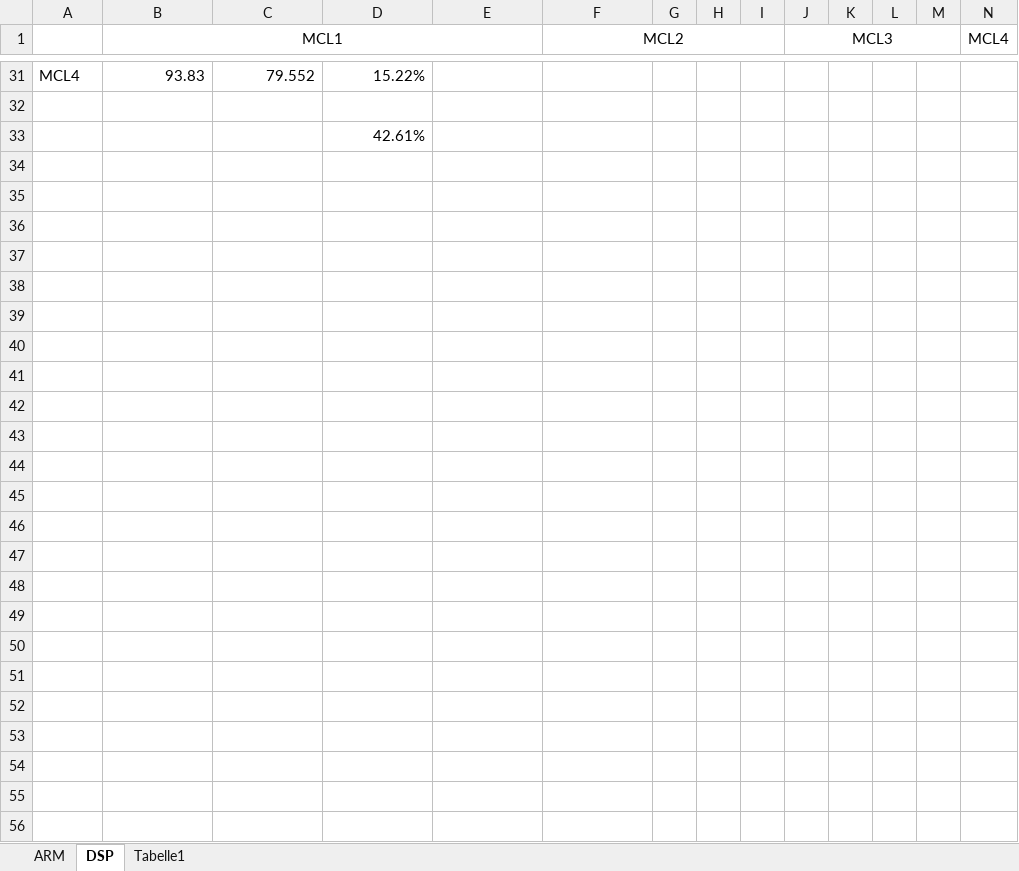
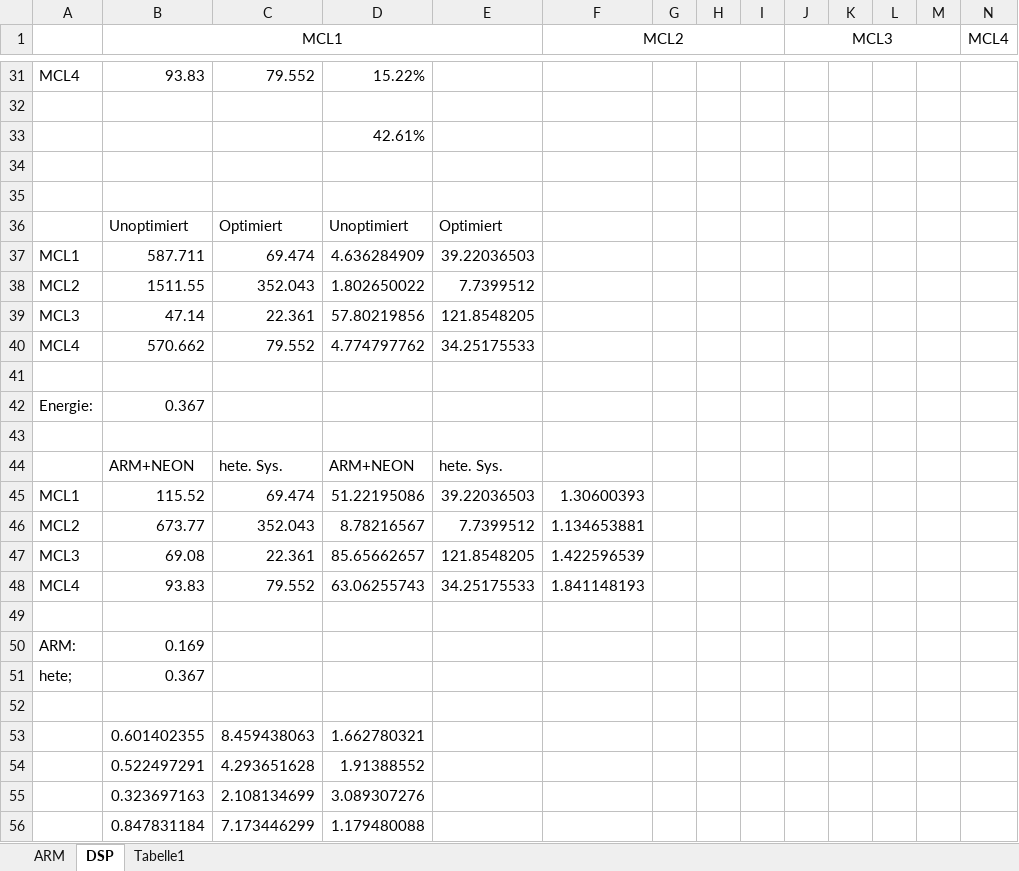
Before and after one commit to DuncanSin/Masterarbeit, an Excel workbook: Results/Results2.xlsx, sheet DSP, drawn as a sheet; only a part is shown, gaps mark what is left out; values as stored, in another font and other column widths than the file's, no borders; rows hold the shown columns only; the diff names each change by its address in the sheet, - before the commit and + after, or states it on an @@ line.

```diff
--- a/Results/Results2.xlsx (sheet DSP)
+++ b/Results/Results2.xlsx (sheet DSP)
+row 34: (empty)
+row 35: (empty)
+row 36:  | Unoptimiert | Optimiert | Unoptimiert | Optimiert
+row 37: MCL1 | 587.711 | 69.474 | 4.636284909 | 39.22036503
+row 38: MCL2 | 1511.55 | 352.043 | 1.802650022 | 7.7399512
+row 39: MCL3 | 47.14 | 22.361 | 57.80219856 | 121.8548205
+row 40: MCL4 | 570.662 | 79.552 | 4.774797762 | 34.25175533
+row 41: (empty)
+row 42: Energie: | 0.367
+row 43: (empty)
+row 44:  | ARM+NEON | hete. Sys. | ARM+NEON | hete. Sys.
+row 45: MCL1 | 115.52 | 69.474 | 51.22195086 | 39.22036503 | 1.30600393
+row 46: MCL2 | 673.77 | 352.043 | 8.78216567 | 7.7399512 | 1.134653881
+row 47: MCL3 | 69.08 | 22.361 | 85.65662657 | 121.8548205 | 1.422596539
+row 48: MCL4 | 93.83 | 79.552 | 63.06255743 | 34.25175533 | 1.841148193
+row 49: (empty)
+row 50: ARM: | 0.169
+row 51: hete; | 0.367
+row 52: (empty)
+row 53:  | 0.601402355 | 8.459438063 | 1.662780321
+row 54:  | 0.522497291 | 4.293651628 | 1.91388552
+row 55:  | 0.323697163 | 2.108134699 | 3.089307276
+row 56:  | 0.847831184 | 7.173446299 | 1.179480088
```
Also changed, not shown: charts or pictures, Results/ResultsExtraktion2.xlsx.
